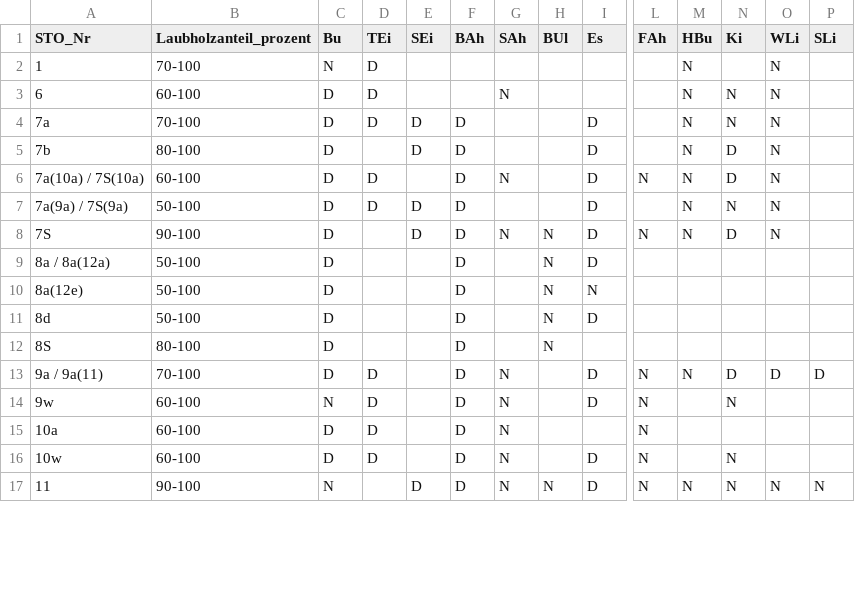
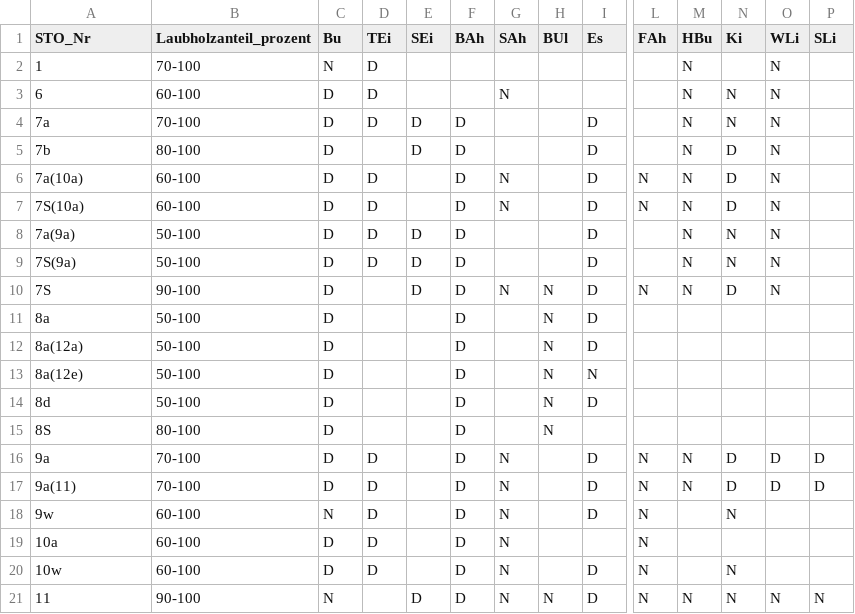
Before and after one commit to geops/tree-app, a CSV file: lib/data/profiles/bl/baumartenwahl.csv, drawn as a sheet; only a part is shown, gaps mark what is left out; addresses are those after the commit; rows hold the shown columns only; the diff covers the shown part only; the diff names each change by its address in the sheet, - before the commit and + after, or states it on an @@ line.

Commit message:
chore: fix Baumartenwahl for duplicate STOs

```diff
--- a/lib/data/profiles/bl/baumartenwahl.csv
+++ b/lib/data/profiles/bl/baumartenwahl.csv
-A6 (STO_Nr): 7a(10a) / 7S(10a)
+A6 (STO_Nr): 7a(10a)
+row 7: 7S(10a) | 60-100 | D | D |  | D | N |  | D | N | N | D | N
-A8 (STO_Nr): 7a(9a) / 7S(9a)
+A8 (STO_Nr): 7a(9a)
+row 9: 7S(9a) | 50-100 | D | D | D | D |  |  | D |  | N | N | N
+row 11: 8a | 50-100 | D |  |  | D |  | N | D
-A12 (STO_Nr): 8a / 8a(12a)
+A12 (STO_Nr): 8a(12a)
+row 16: 9a | 70-100 | D | D |  | D | N |  | D | N | N | D | D | D
-A17 (STO_Nr): 9a / 9a(11)
+A17 (STO_Nr): 9a(11)
```
Also changed, not shown: 6 added rows and 6 edited cells elsewhere in this file, 1 other file.
